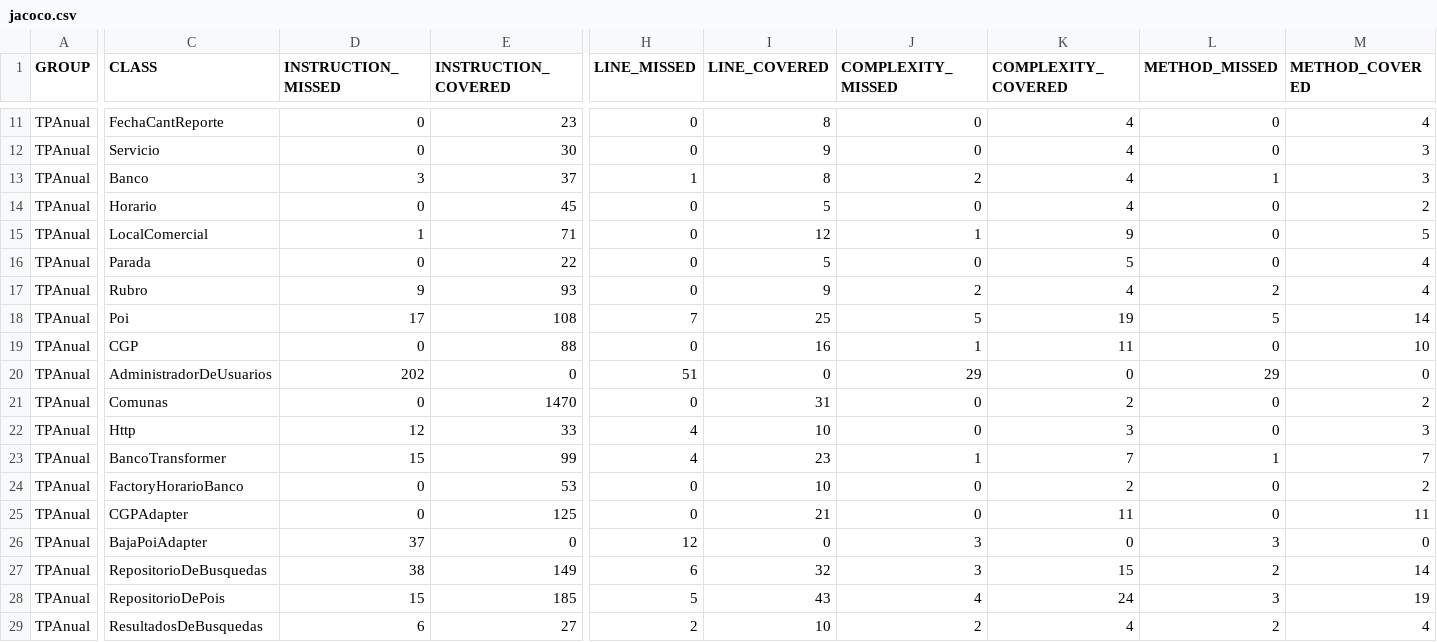
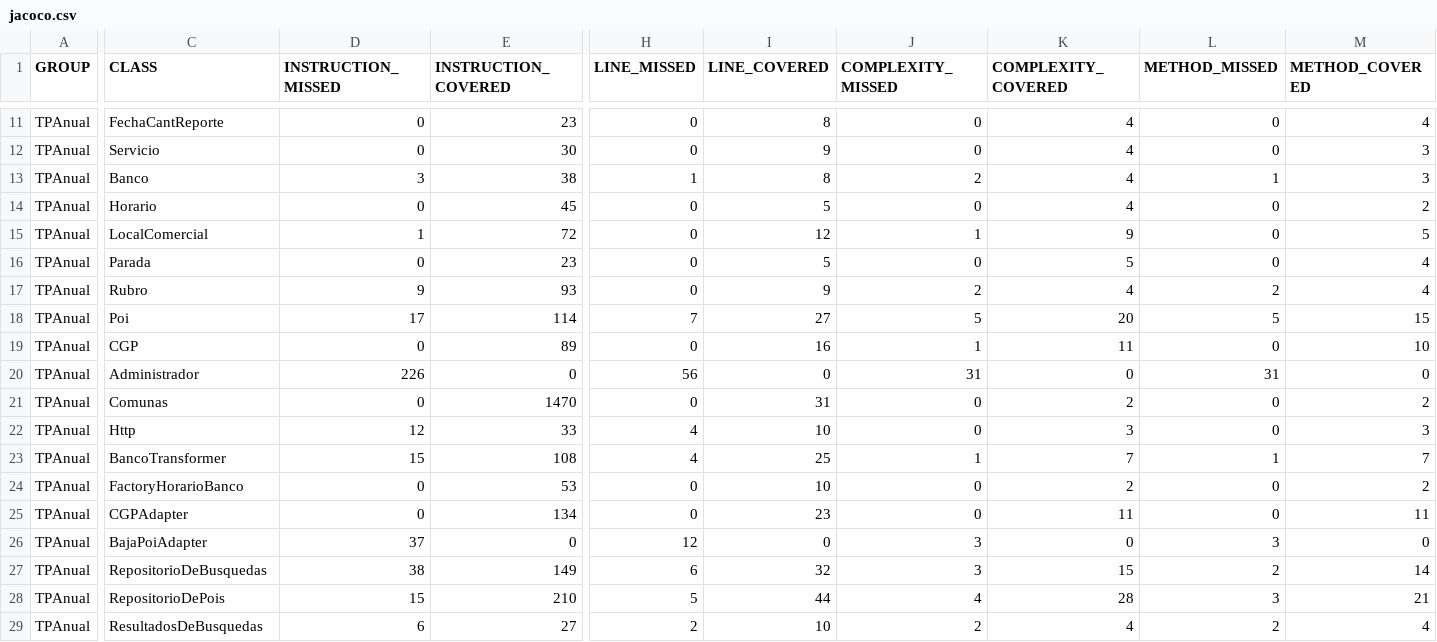
Before and after one commit to hernang94/disenio-de-sistemas, a CSV file: jacoco.csv, drawn as a sheet; only a part is shown, gaps mark what is left out; the diff covers the shown part only; the diff names each change by its address in the sheet, - before the commit and + after, or states it on an @@ line.

```diff
--- a/jacoco.csv
+++ b/jacoco.csv
-E13 (INSTRUCTION_COVERED): 37
+E13 (INSTRUCTION_COVERED): 38
-E15 (INSTRUCTION_COVERED): 71
+E15 (INSTRUCTION_COVERED): 72
-E16 (INSTRUCTION_COVERED): 22
+E16 (INSTRUCTION_COVERED): 23
-E18 (INSTRUCTION_COVERED): 108
+E18 (INSTRUCTION_COVERED): 114
-I18 (LINE_COVERED): 25
+I18 (LINE_COVERED): 27
-K18 (COMPLEXITY_COVERED): 19
+K18 (COMPLEXITY_COVERED): 20
-M18 (METHOD_COVERED): 14
+M18 (METHOD_COVERED): 15
-E19 (INSTRUCTION_COVERED): 88
+E19 (INSTRUCTION_COVERED): 89
-C20 (CLASS): AdministradorDeUsuarios
+C20 (CLASS): Administrador
-D20 (INSTRUCTION_MISSED): 202
+D20 (INSTRUCTION_MISSED): 226
-H20 (LINE_MISSED): 51
+H20 (LINE_MISSED): 56
-J20 (COMPLEXITY_MISSED): 29
+J20 (COMPLEXITY_MISSED): 31
-L20 (METHOD_MISSED): 29
+L20 (METHOD_MISSED): 31
-E23 (INSTRUCTION_COVERED): 99
+E23 (INSTRUCTION_COVERED): 108
-I23 (LINE_COVERED): 23
+I23 (LINE_COVERED): 25
-E25 (INSTRUCTION_COVERED): 125
+E25 (INSTRUCTION_COVERED): 134
-I25 (LINE_COVERED): 21
+I25 (LINE_COVERED): 23
-E28 (INSTRUCTION_COVERED): 185
+E28 (INSTRUCTION_COVERED): 210
-I28 (LINE_COVERED): 43
+I28 (LINE_COVERED): 44
-K28 (COMPLEXITY_COVERED): 24
+K28 (COMPLEXITY_COVERED): 28
-M28 (METHOD_COVERED): 19
+M28 (METHOD_COVERED): 21
```
Also changed, not shown: 1 edited cell elsewhere in this file, 32 other files.
